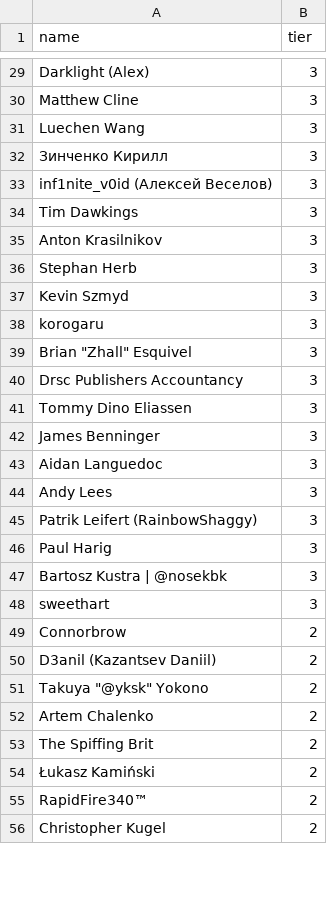
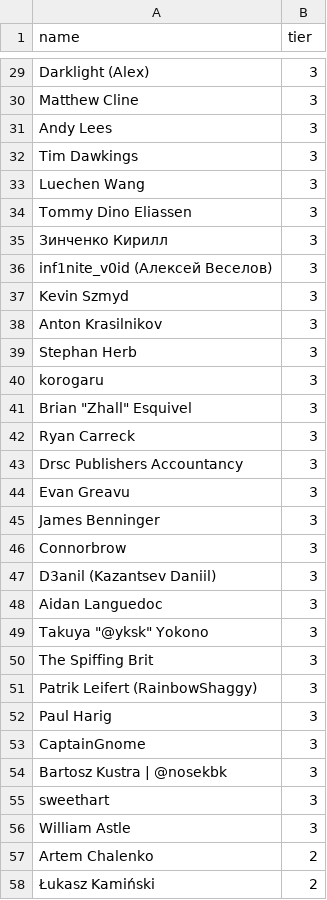
Before and after one commit to andrewpey/vtland, a CSV file: _data/supporters.csv, drawn as a sheet; only a part is shown, gaps mark what is left out; the shorter side is filled out with more unchanged rows; the diff covers the shown part only.

Commit message:
upd

```diff
--- a/_data/supporters.csv
+++ b/_data/supporters.csv
@@ -30,25 +30,29 @@ Darklight (Alex),3
 Matthew Cline,3
+Andy Lees,3
+Tim Dawkings,3
 Luechen Wang,3
+Tommy Dino Eliassen,3
 Зинченко Кирилл,3
 inf1nite_v0id (Алексей Веселов),3
-Tim Dawkings,3
+Kevin Szmyd,3
 Anton Krasilnikov,3
 Stephan Herb,3
-Kevin Szmyd,3
 korogaru,3
 "Brian ""Zhall"" Esquivel",3
+Ryan Carreck,3
 Drsc Publishers Accountancy,3
-Tommy Dino Eliassen,3
+Evan Greavu,3
 James Benninger,3
+Connorbrow,3
+D3anil (Kazantsev Daniil),3
 Aidan Languedoc,3
-Andy Lees,3
+"Takuya ""@yksk"" Yokono",3
+The Spiffing Brit,3
 Patrik Leifert (RainbowShaggy),3
 Paul Harig,3
+CaptainGnome,3
 Bartosz Kustra | @nosekbk,3
 sweethart,3
-Connorbrow,2
-D3anil (Kazantsev Daniil),2
-"Takuya ""@yksk"" Yokono",2
+William Astle,3
 Artem Chalenko,2
-The Spiffing Brit,2
 Łukasz Kamiński,2
```
Also changed, not shown: 24 added rows, 26 removed rows, 20 moved rows and 17 edited cells elsewhere in this file.
